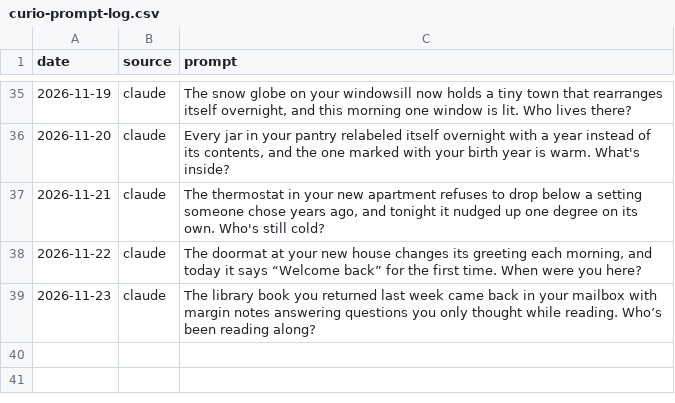
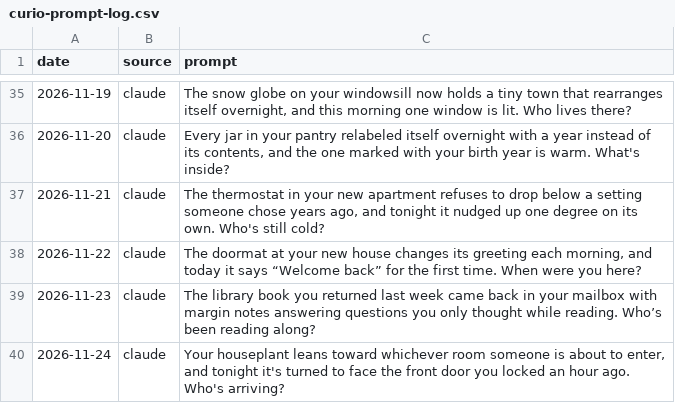
Before and after one commit to tarpeyjr-netizen/tarpey-daily-brief, a CSV file: jobs/rosters/curio-prompt-log.csv, drawn as a sheet; only a part is shown, gaps mark what is left out; the diff names each change by its address in the sheet, - before the commit and + after, or states it on an @@ line.

Commit message:
update: curio.html 2026-11-24

```diff
--- a/jobs/rosters/curio-prompt-log.csv
+++ b/jobs/rosters/curio-prompt-log.csv
+row 40: 2026-11-24 | claude | Your houseplant leans toward whichever room someone is about to enter, and tonight it's turned to face the front door you locked an hour ago. Who's arriving?
```
Also changed, not shown: 1 other file.
